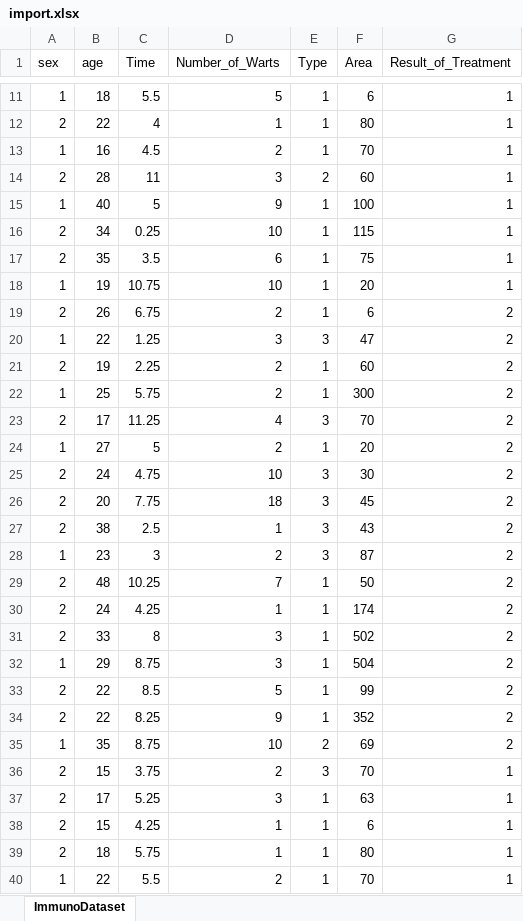
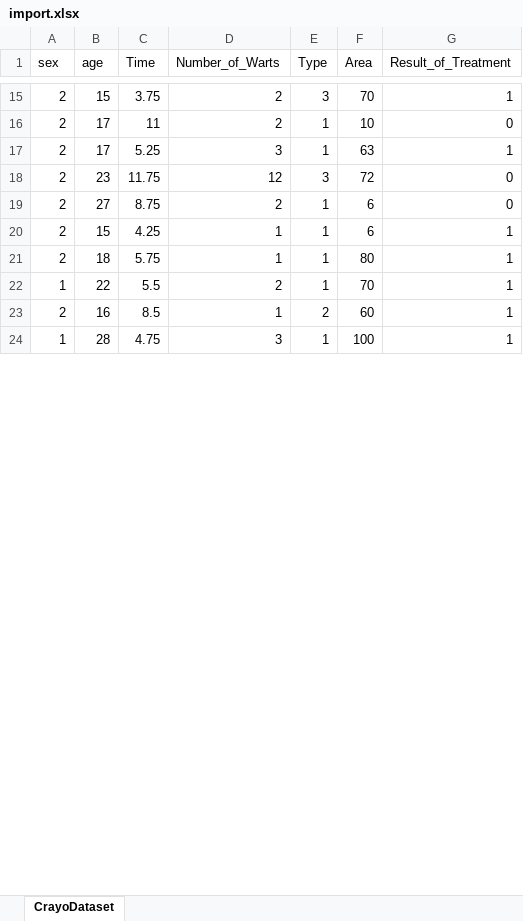
Before and after one commit to azhry/knn-ig, an Excel workbook: data/import.xlsx, sheet CrayoDataset, drawn as a sheet; only a part is shown, gaps mark what is left out; the shorter side is filled out with more unchanged rows; values as stored, in another font and other column widths than the file's, no borders; charts and pictures not drawn; removed rows and columns are numbered as before the commit, all else as after; the diff covers the shown part only; the diff names each change by its address in the sheet, - before the commit and + after, or states it on an @@ line.

```diff
--- a/data/import.xlsx (sheet CrayoDataset)
+++ b/data/import.xlsx (sheet CrayoDataset)
-sheet tab: ImmunoDataset
+sheet tab: CrayoDataset
-row 11: 1 | 18 | 5.5 | 5 | 1 | 6 | 1
-row 12: 2 | 22 | 4 | 1 | 1 | 80 | 1
-row 13: 1 | 16 | 4.5 | 2 | 1 | 70 | 1
-row 14: 2 | 28 | 11 | 3 | 2 | 60 | 1
-row 15: 1 | 40 | 5 | 9 | 1 | 100 | 1
-row 16: 2 | 34 | 0.25 | 10 | 1 | 115 | 1
-row 17: 2 | 35 | 3.5 | 6 | 1 | 75 | 1
-row 18: 1 | 19 | 10.75 | 10 | 1 | 20 | 1
-row 19: 2 | 26 | 6.75 | 2 | 1 | 6 | 2
-row 20: 1 | 22 | 1.25 | 3 | 3 | 47 | 2
-row 21: 2 | 19 | 2.25 | 2 | 1 | 60 | 2
-row 22: 1 | 25 | 5.75 | 2 | 1 | 300 | 2
-row 23: 2 | 17 | 11.25 | 4 | 3 | 70 | 2
-row 24: 1 | 27 | 5 | 2 | 1 | 20 | 2
-row 25: 2 | 24 | 4.75 | 10 | 3 | 30 | 2
-row 26: 2 | 20 | 7.75 | 18 | 3 | 45 | 2
-row 27: 2 | 38 | 2.5 | 1 | 3 | 43 | 2
-row 28: 1 | 23 | 3 | 2 | 3 | 87 | 2
-row 29: 2 | 48 | 10.25 | 7 | 1 | 50 | 2
-row 30: 2 | 24 | 4.25 | 1 | 1 | 174 | 2
-row 31: 2 | 33 | 8 | 3 | 1 | 502 | 2
-row 32: 1 | 29 | 8.75 | 3 | 1 | 504 | 2
-row 33: 2 | 22 | 8.5 | 5 | 1 | 99 | 2
-row 34: 2 | 22 | 8.25 | 9 | 1 | 352 | 2
-row 35: 1 | 35 | 8.75 | 10 | 2 | 69 | 2
+row 16: 2 | 17 | 11 | 2 | 1 | 10 | 0
+row 18: 2 | 23 | 11.75 | 12 | 3 | 72 | 0
+row 19: 2 | 27 | 8.75 | 2 | 1 | 6 | 0
```
Also changed, not shown: 52 added rows, 58 removed rows, 3 moved rows and 34 edited cells elsewhere in this sheet, charts or pictures, 9 other files.
